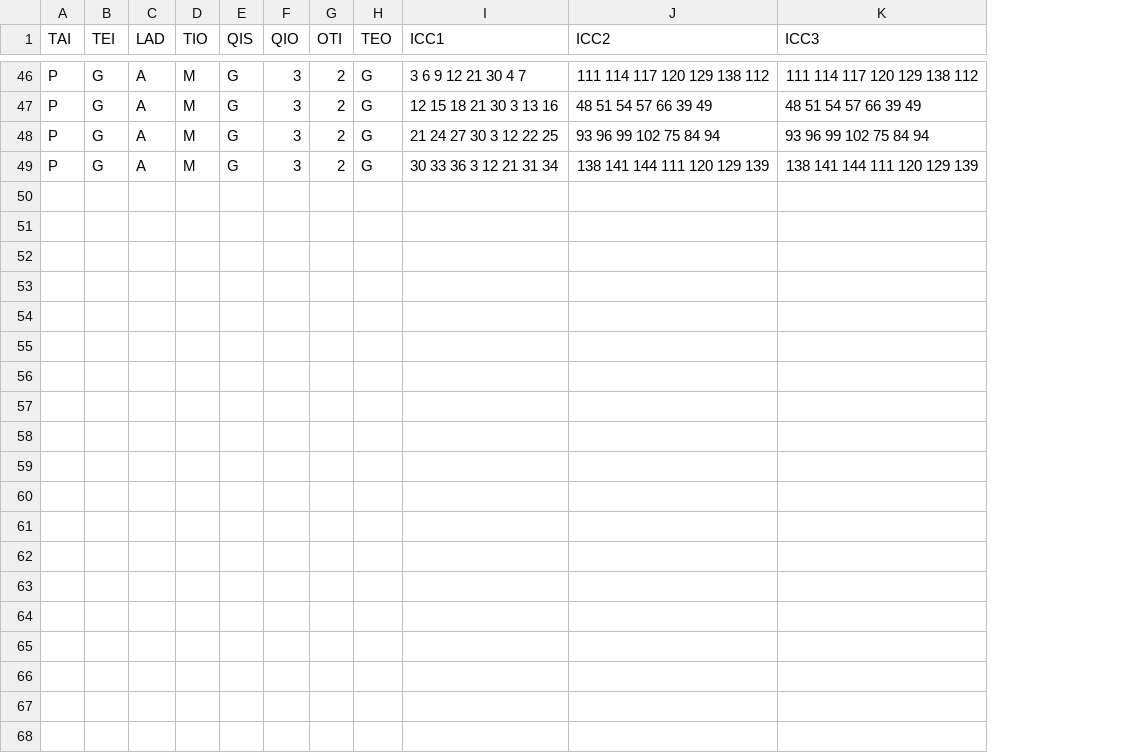
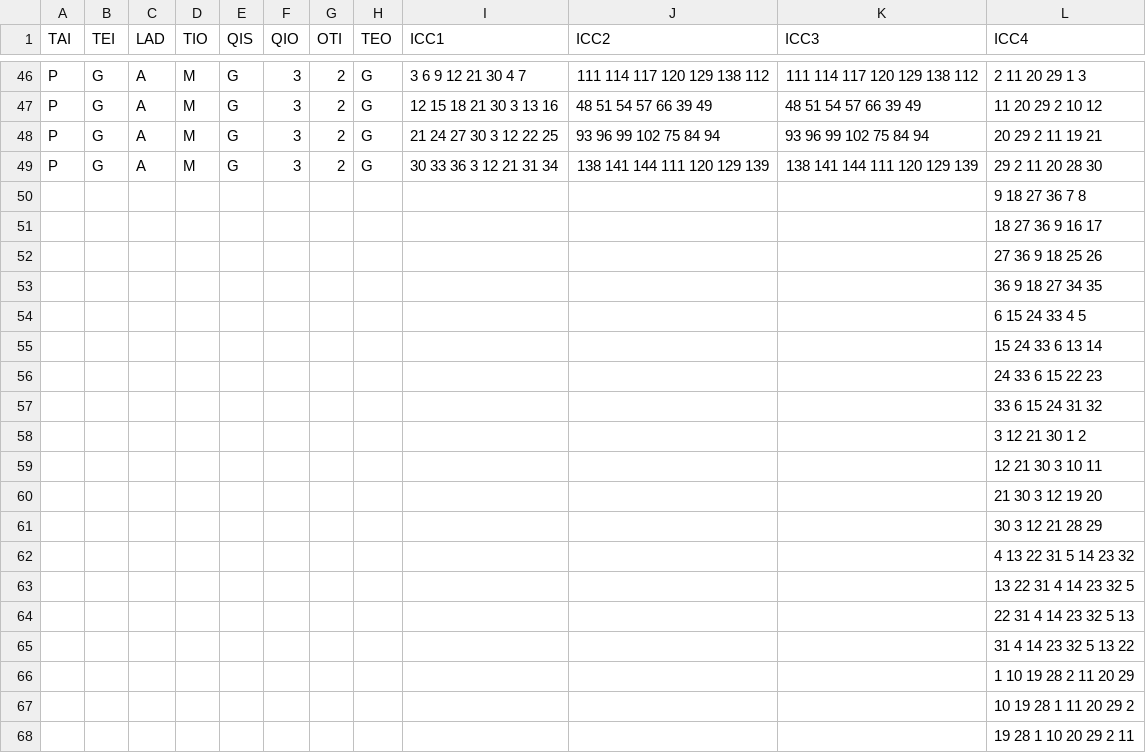
Before and after one commit to mathvalenza/move4math, a CSV file: Public/Ordenacao/Crianca Com Deficiencia/niveis.csv, drawn as a sheet; only a part is shown, gaps mark what is left out; the diff covers the shown part only; the diff names each change by its address in the sheet, - before the commit and + after, or states it on an @@ line.

Commit message:
added fourth column in niveis.csv file

```diff
--- a/Public/Ordenacao/Crianca Com Deficiencia/niveis.csv
+++ b/Public/Ordenacao/Crianca Com Deficiencia/niveis.csv
+column L (ICC4), rows 46-49: 2 11 20 29 1 3 | 11 20 29 2 10 12 | 20 29 2 11 19 21 | 29 2 11 20 28 30
+row 50:  |  |  |  |  |  |  |  |  |  |  | 9 18 27 36 7 8
+row 51:  |  |  |  |  |  |  |  |  |  |  | 18 27 36 9 16 17
+row 52:  |  |  |  |  |  |  |  |  |  |  | 27 36 9 18 25 26
+row 53:  |  |  |  |  |  |  |  |  |  |  | 36 9 18 27 34 35
+row 54:  |  |  |  |  |  |  |  |  |  |  | 6 15 24 33 4 5
+row 55:  |  |  |  |  |  |  |  |  |  |  | 15 24 33 6 13 14
+row 56:  |  |  |  |  |  |  |  |  |  |  | 24 33 6 15 22 23
+row 57:  |  |  |  |  |  |  |  |  |  |  | 33 6 15 24 31 32
+row 58:  |  |  |  |  |  |  |  |  |  |  | 3 12 21 30 1 2
+row 59:  |  |  |  |  |  |  |  |  |  |  | 12 21 30 3 10 11
+row 60:  |  |  |  |  |  |  |  |  |  |  | 21 30 3 12 19 20
+row 61:  |  |  |  |  |  |  |  |  |  |  | 30 3 12 21 28 29
+row 62:  |  |  |  |  |  |  |  |  |  |  | 4 13 22 31 5 14 23 32
+row 63:  |  |  |  |  |  |  |  |  |  |  | 13 22 31 4 14 23 32 5
+row 64:  |  |  |  |  |  |  |  |  |  |  | 22 31 4 14 23 32 5 13
+row 65:  |  |  |  |  |  |  |  |  |  |  | 31 4 14 23 32 5 13 22
+row 66:  |  |  |  |  |  |  |  |  |  |  | 1 10 19 28 2 11 20 29
+row 67:  |  |  |  |  |  |  |  |  |  |  | 10 19 28 1 11 20 29 2
+row 68:  |  |  |  |  |  |  |  |  |  |  | 19 28 1 10 20 29 2 11
```
Also changed, not shown: 17 added rows elsewhere in this file, Public/Classificacao/Crianca com Deficiencia/niveis.csv, Public/Classificacao/Crianca/niveis.csv, 17 other files.
